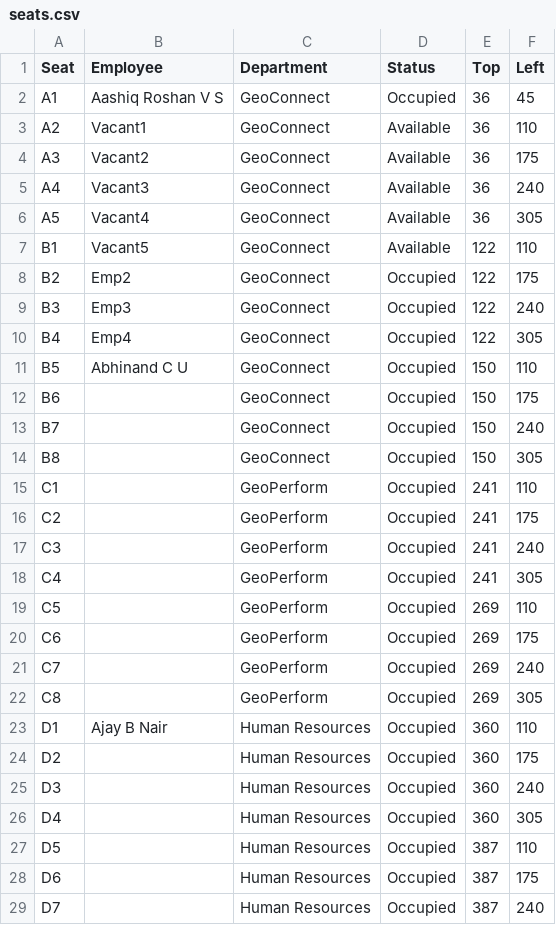
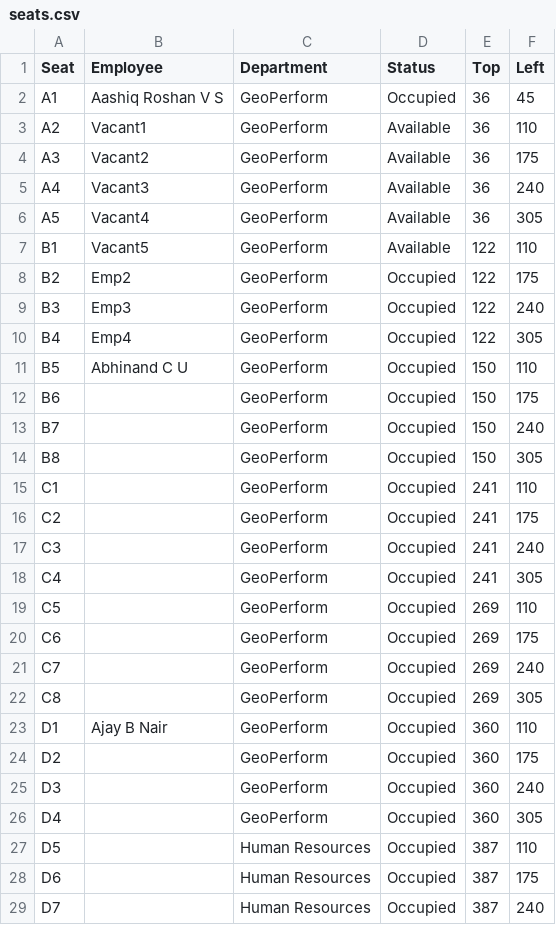
Before and after one commit to kvram2506/SeatingProd, a CSV file: seats.csv, drawn as a sheet; only a part is shown; the diff covers the shown part only.

```diff
--- a/seats.csv
+++ b/seats.csv
@@ -1,15 +1,15 @@
 Seat,Employee,Department,Status,Top,Left
-A1,Aashiq Roshan V S,GeoConnect,Occupied,36,45
-A2,Vacant1,GeoConnect,Available,36,110
-A3,Vacant2,GeoConnect,Available,36,175
-A4,Vacant3,GeoConnect,Available,36,240
-A5,Vacant4,GeoConnect,Available,36,305
-B1,Vacant5,GeoConnect,Available,122,110
-B2,Emp2,GeoConnect,Occupied,122,175
-B3,Emp3,GeoConnect,Occupied,122,240
-B4,Emp4,GeoConnect,Occupied,122,305
-B5,Abhinand C U,GeoConnect,Occupied,150,110
-B6,,GeoConnect,Occupied,150,175
-B7,,GeoConnect,Occupied,150,240
-B8,,GeoConnect,Occupied,150,305
+A1,Aashiq Roshan V S,GeoPerform,Occupied,36,45
+A2,Vacant1,GeoPerform,Available,36,110
+A3,Vacant2,GeoPerform,Available,36,175
+A4,Vacant3,GeoPerform,Available,36,240
+A5,Vacant4,GeoPerform,Available,36,305
+B1,Vacant5,GeoPerform,Available,122,110
+B2,Emp2,GeoPerform,Occupied,122,175
+B3,Emp3,GeoPerform,Occupied,122,240
+B4,Emp4,GeoPerform,Occupied,122,305
+B5,Abhinand C U,GeoPerform,Occupied,150,110
+B6,,GeoPerform,Occupied,150,175
+B7,,GeoPerform,Occupied,150,240
+B8,,GeoPerform,Occupied,150,305
 C1,,GeoPerform,Occupied,241,110
@@ -22,6 +22,6 @@ C7,,GeoPerform,Occupied,269,240
 C8,,GeoPerform,Occupied,269,305
-D1,Ajay B Nair,Human Resources,Occupied,360,110
-D2,,Human Resources,Occupied,360,175
-D3,,Human Resources,Occupied,360,240
-D4,,Human Resources,Occupied,360,305
+D1,Ajay B Nair,GeoPerform,Occupied,360,110
+D2,,GeoPerform,Occupied,360,175
+D3,,GeoPerform,Occupied,360,240
+D4,,GeoPerform,Occupied,360,305
 D5,,Human Resources,Occupied,387,110
```
Also changed, not shown: 22 edited cells elsewhere in this file.
